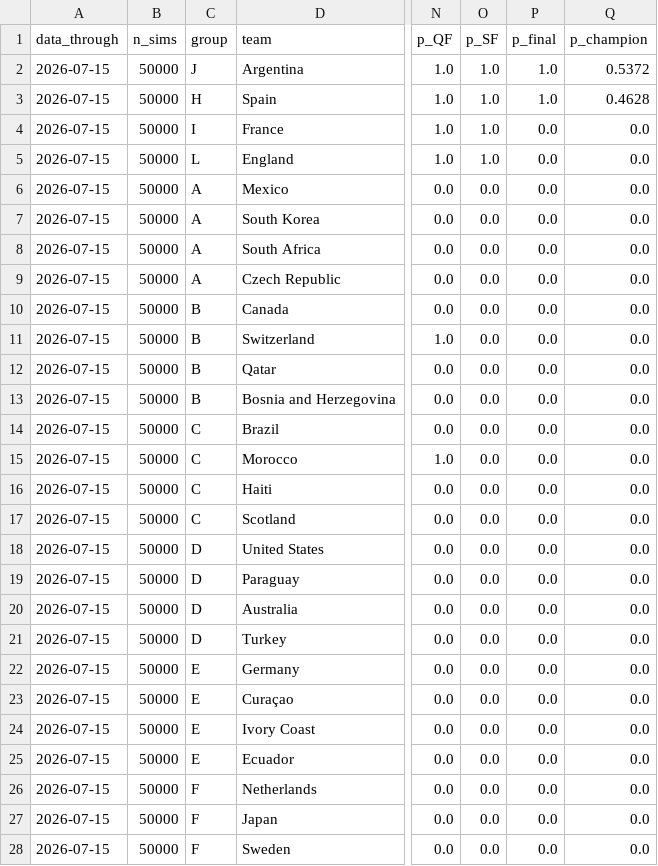
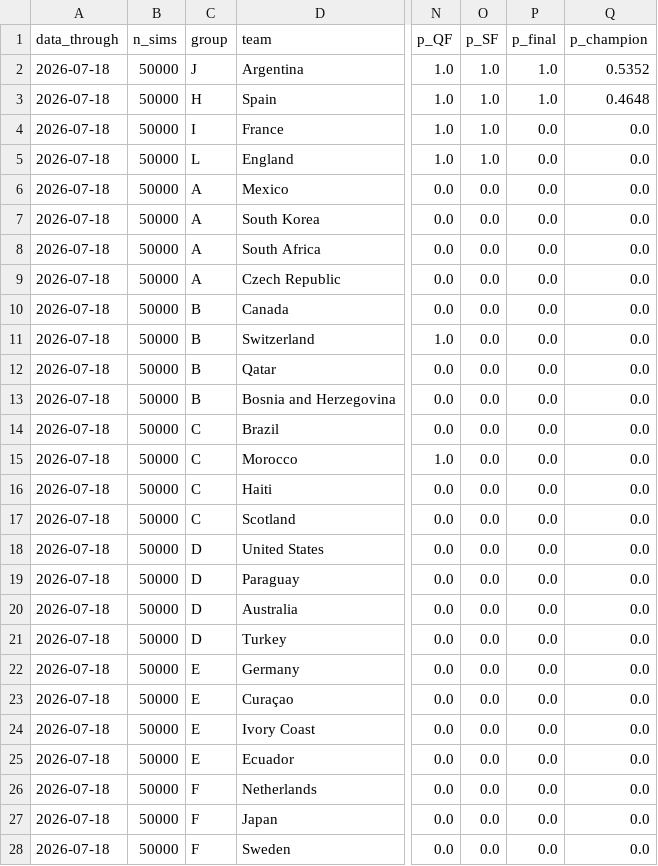
Before and after one commit to JustusVermaakSkystrm/ig-trading-bot, a CSV file: worldcup/outputs/site/tournament_projections.csv, drawn as a sheet; only a part is shown, gaps mark what is left out; the diff covers the shown part only; the diff names each change by its address in the sheet, - before the commit and + after, or states it on an @@ line.

```diff
--- a/worldcup/outputs/site/tournament_projections.csv
+++ b/worldcup/outputs/site/tournament_projections.csv
-A2:A28 (data_through): 2026-07-15
+A2:A28 (data_through): 2026-07-18
-Q2 (p_champion): 0.5372
+Q2 (p_champion): 0.5352
-Q3 (p_champion): 0.4628
+Q3 (p_champion): 0.4648
```
Also changed, not shown: 21 edited cells elsewhere in this file, worldcup/outputs/history.csv, worldcup/outputs/match_probabilities.csv, 7 other files.
